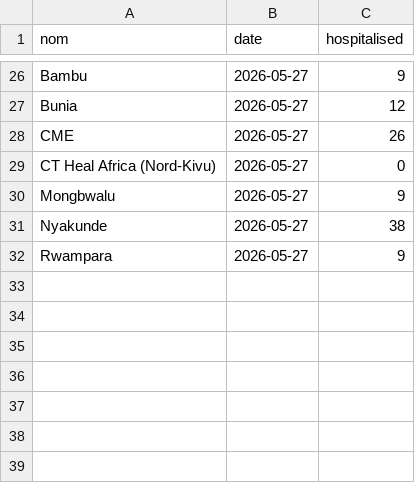
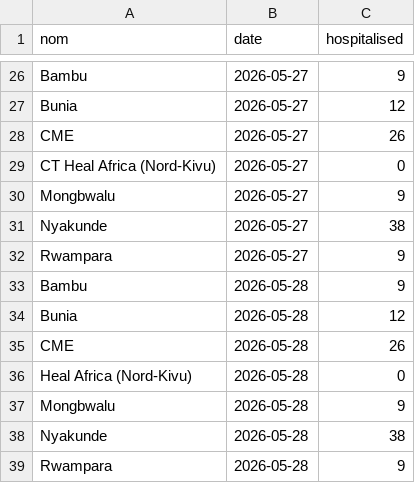
Before and after one commit to bquilty25/bvd_sitrep_extractor, a CSV file: data/processed/insp_format/insp_sitrep__hospitalised__daily.csv, drawn as a sheet; only a part is shown, gaps mark what is left out; the diff names each change by its address in the sheet, - before the commit and + after, or states it on an @@ line.

```diff
--- a/data/processed/insp_format/insp_sitrep__hospitalised__daily.csv
+++ b/data/processed/insp_format/insp_sitrep__hospitalised__daily.csv
+row 33: Bambu | 2026-05-28 | 9
+row 34: Bunia | 2026-05-28 | 12
+row 35: CME | 2026-05-28 | 26
+row 36: Heal Africa (Nord-Kivu) | 2026-05-28 | 0
+row 37: Mongbwalu | 2026-05-28 | 9
+row 38: Nyakunde | 2026-05-28 | 38
+row 39: Rwampara | 2026-05-28 | 9
```
Also changed, not shown: data/processed/insp_format/insp_sitrep__in_bed_previous_day__daily.csv, data/processed/insp_format/insp_sitrep__new_hosp_admissions__daily.csv, 22 other files.
